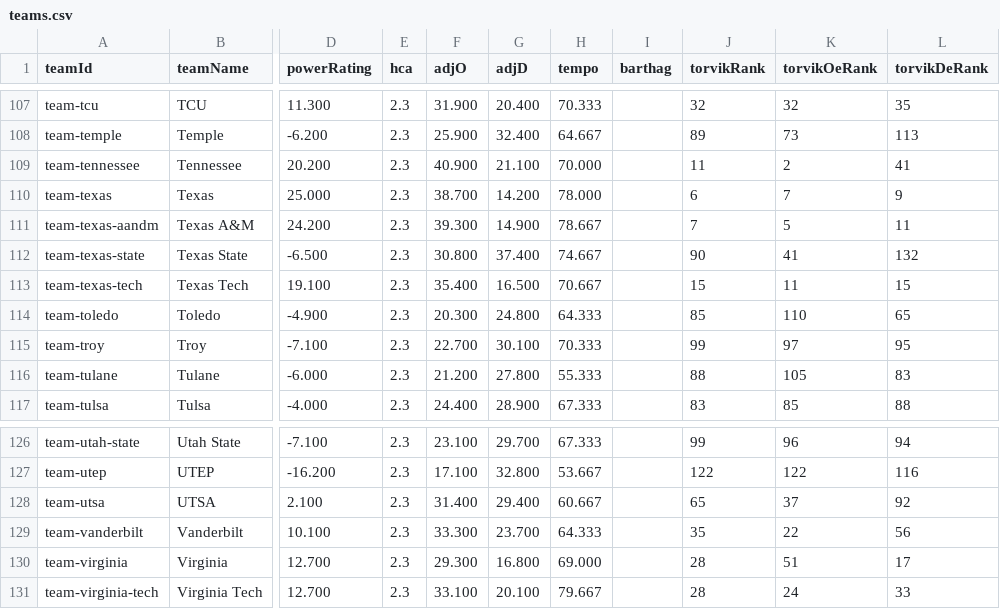
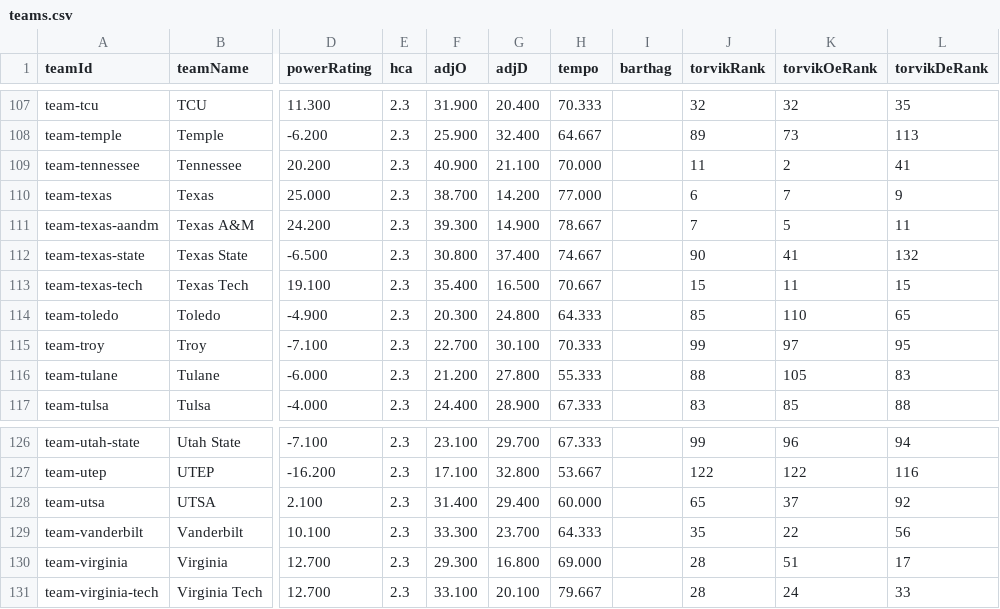
Before and after one commit to rherb94/ncaa-hoops-model, a CSV file: src/data/cfb/teams.csv, drawn as a sheet; only a part is shown, gaps mark what is left out; the diff names each change by its address in the sheet, - before the commit and + after, or states it on an @@ line.

```diff
--- a/src/data/cfb/teams.csv
+++ b/src/data/cfb/teams.csv
-H110 (tempo): 78.000
+H110 (tempo): 77.000
-H128 (tempo): 60.667
+H128 (tempo): 60.000
```
Also changed, not shown: 1 other file.
